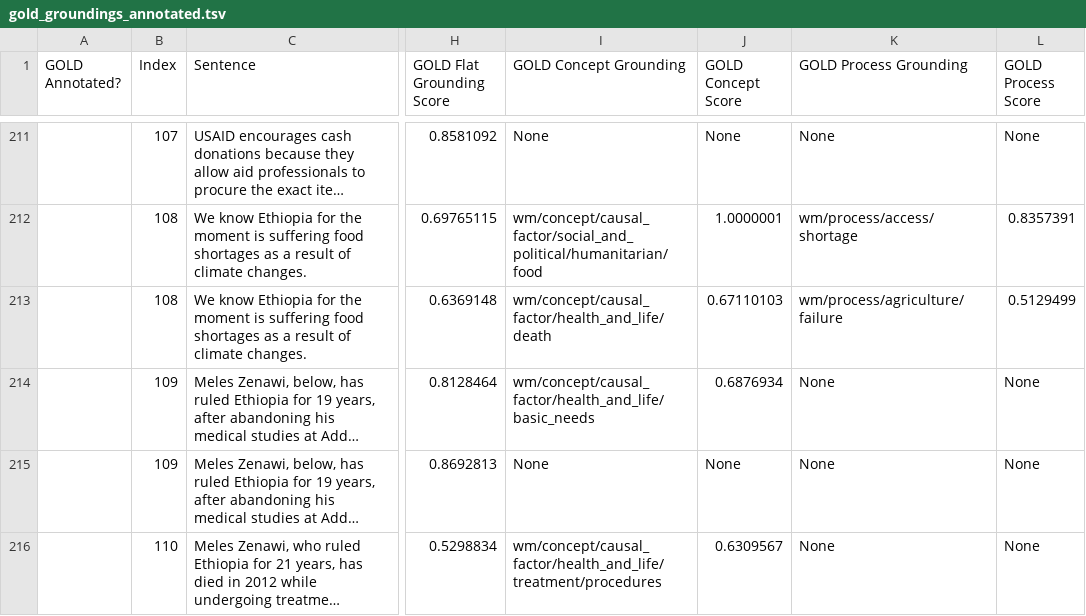
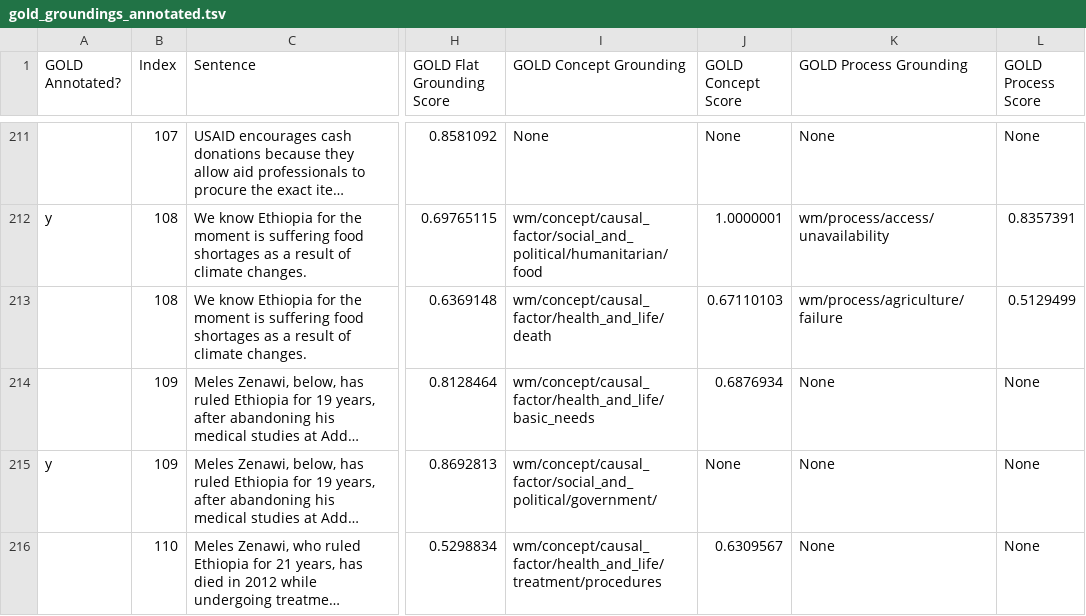
Before and after one commit to clulab/eidos, a TSV file: src/main/resources/org/clulab/wm/eidos/english/grounding/gold_groundings_annotated.tsv, drawn as a sheet; only a part is shown, gaps mark what is left out; long unchanged cells end in …; the diff covers the shown part only; the diff names each change by its address in the sheet, - before the commit and + after, or states it on an @@ line.

```diff
--- a/src/main/resources/org/clulab/wm/eidos/english/grounding/gold_groundings_annotated.tsv
+++ b/src/main/resources/org/clulab/wm/eidos/english/grounding/gold_groundings_annotated.tsv
-A212 (GOLD Annotated?): (empty)
+A212 (GOLD Annotated?): y
-K212 (GOLD Process Grounding): wm/process/access/shortage
+K212 (GOLD Process Grounding): wm/process/access/unavailability
-A215 (GOLD Annotated?): (empty)
+A215 (GOLD Annotated?): y
-I215 (GOLD Concept Grounding): None
+I215 (GOLD Concept Grounding): wm/concept/causal_factor/social_and_political/government/
```
Also changed, not shown: 138 edited cells elsewhere in this file, 1 other file.
